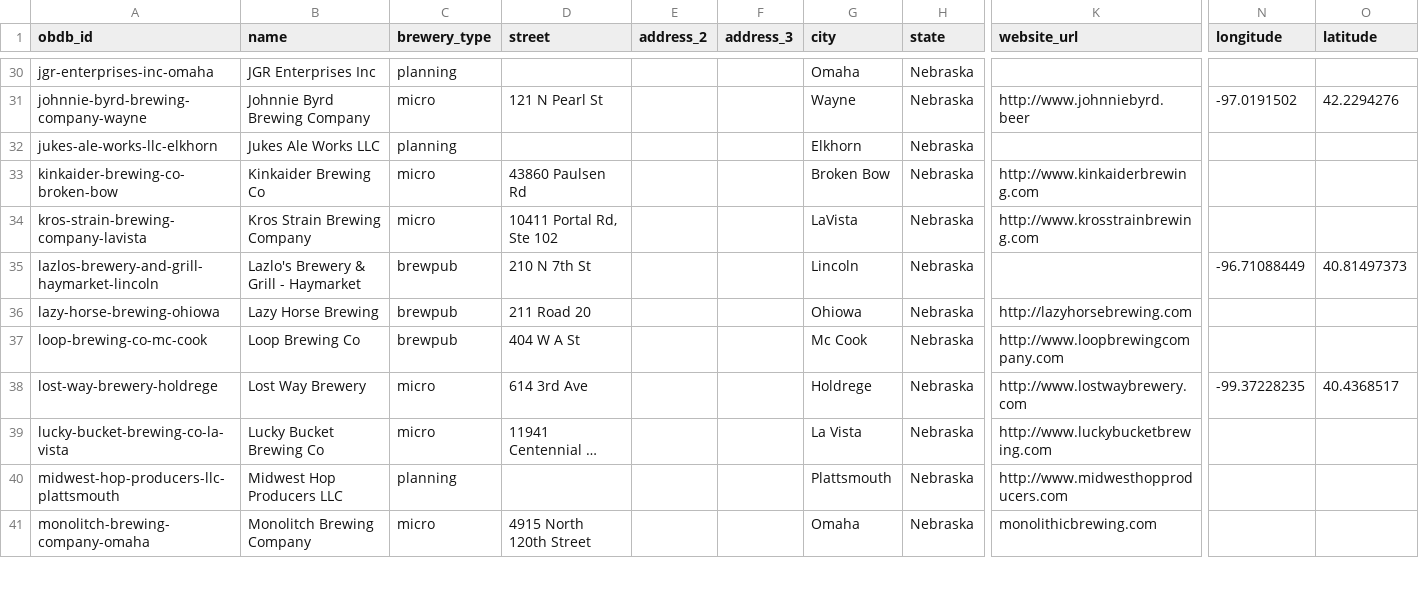
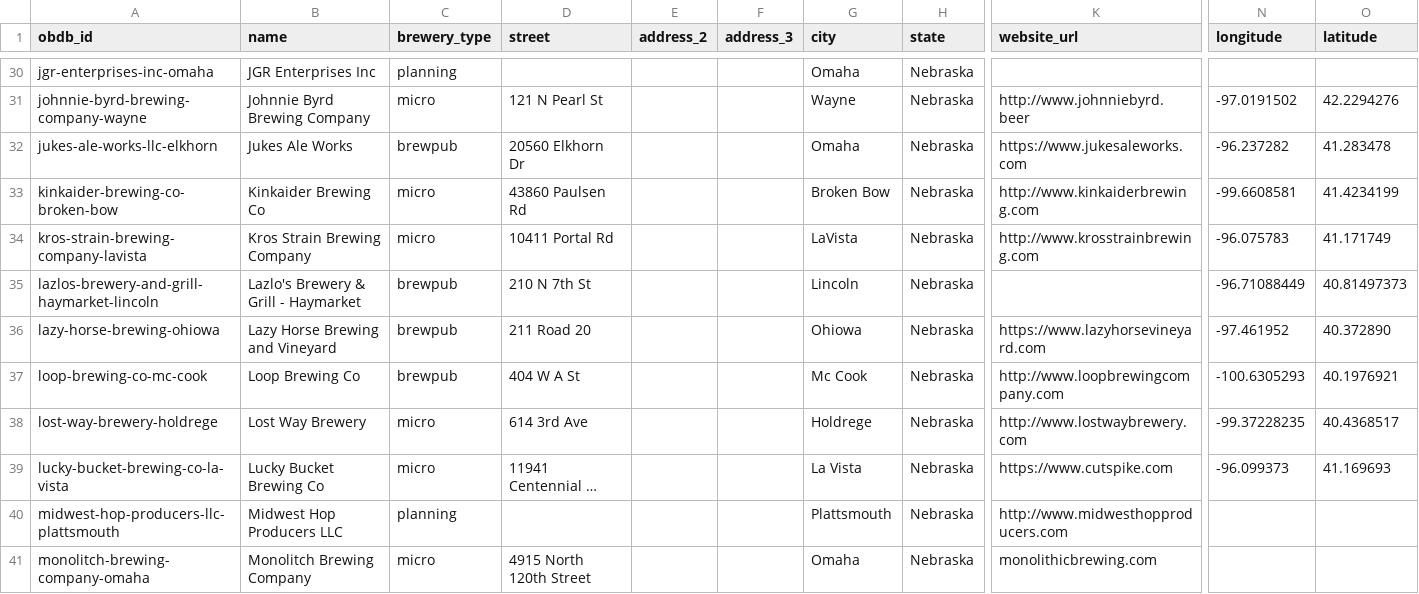
Before and after one commit to openbrewerydb/openbrewerydb, a CSV file: data/united-states/nebraska.csv, drawn as a sheet; only a part is shown, gaps mark what is left out; long unchanged cells end in …; the diff covers the shown part only; the diff names each change by its address in the sheet, - before the commit and + after, or states it on an @@ line.

Commit message:
Adds coordinates to all Nebraska breweries, adds additional, and updates existing (#134)
* Adds all coordinates for Rhode Islands library and expands brewery list

* Adds coordinates to all Nebraska breweries, adds additional breweries, and updates existing

```diff
--- a/data/united-states/nebraska.csv
+++ b/data/united-states/nebraska.csv
-B32 (name): Jukes Ale Works LLC
+B32 (name): Jukes Ale Works
-C32 (brewery_type): planning
+C32 (brewery_type): brewpub
-D32 (street): (empty)
+D32 (street): 20560 Elkhorn Dr
-G32 (city): Elkhorn
+G32 (city): Omaha
-K32 (website_url): (empty)
+K32 (website_url): https://www.jukesaleworks.com
-N32 (longitude): (empty)
+N32 (longitude): -96.237282
-O32 (latitude): (empty)
+O32 (latitude): 41.283478
-N33 (longitude): (empty)
+N33 (longitude): -99.6608581
-O33 (latitude): (empty)
+O33 (latitude): 41.4234199
-D34 (street): 10411 Portal Rd, Ste 102
+D34 (street): 10411 Portal Rd
-N34 (longitude): (empty)
+N34 (longitude): -96.075783
-O34 (latitude): (empty)
+O34 (latitude): 41.171749
-B36 (name): Lazy Horse Brewing
+B36 (name): Lazy Horse Brewing and Vineyard
-K36 (website_url): http://lazyhorsebrewing.com
+K36 (website_url): https://www.lazyhorsevineyard.com
-N36 (longitude): (empty)
+N36 (longitude): -97.461952
-O36 (latitude): (empty)
+O36 (latitude): 40.372890
-N37 (longitude): (empty)
+N37 (longitude): -100.6305293
-O37 (latitude): (empty)
+O37 (latitude): 40.1976921
-K39 (website_url): http://www.luckybucketbrewing.com
+K39 (website_url): https://www.cutspike.com
-N39 (longitude): (empty)
+N39 (longitude): -96.099373
-O39 (latitude): (empty)
+O39 (latitude): 41.169693
```
Also changed, not shown: 53 edited cells elsewhere in this file.
